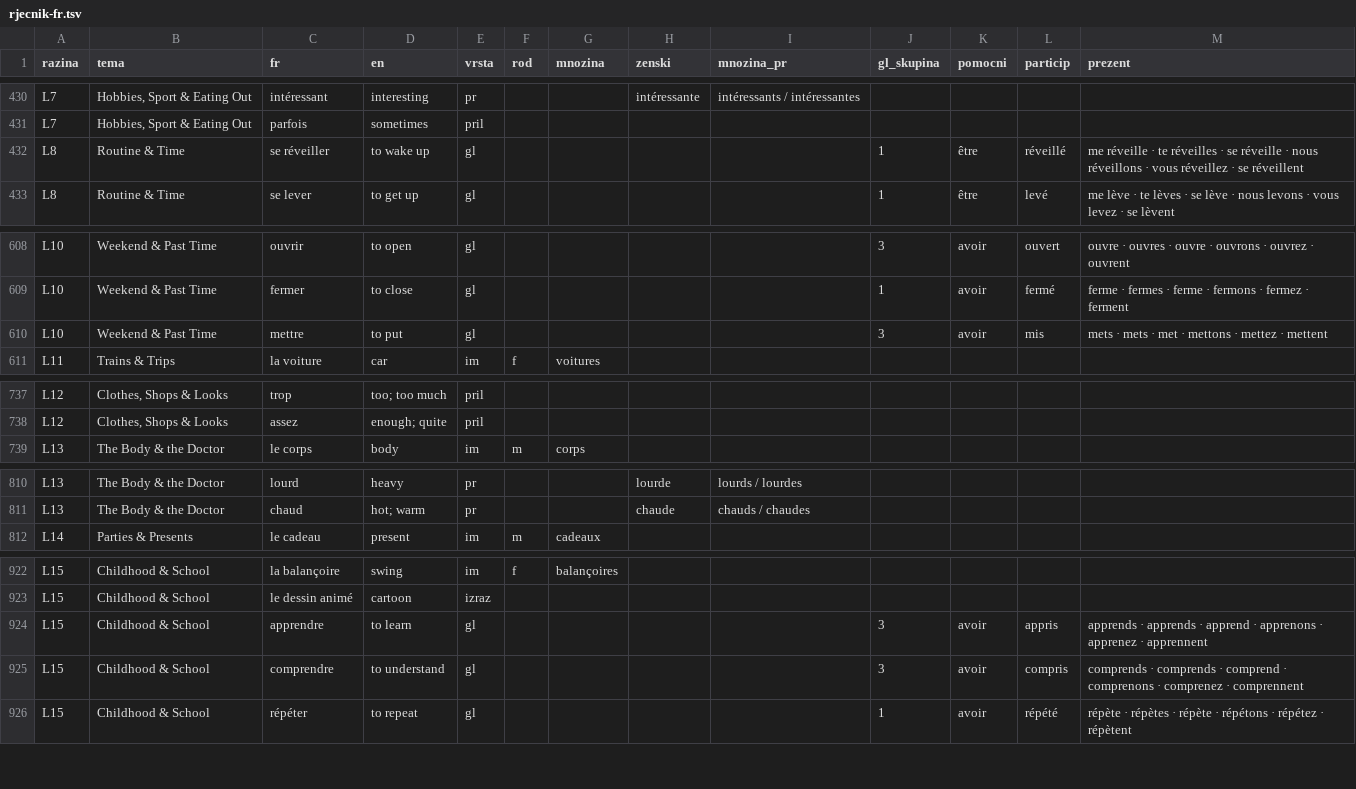
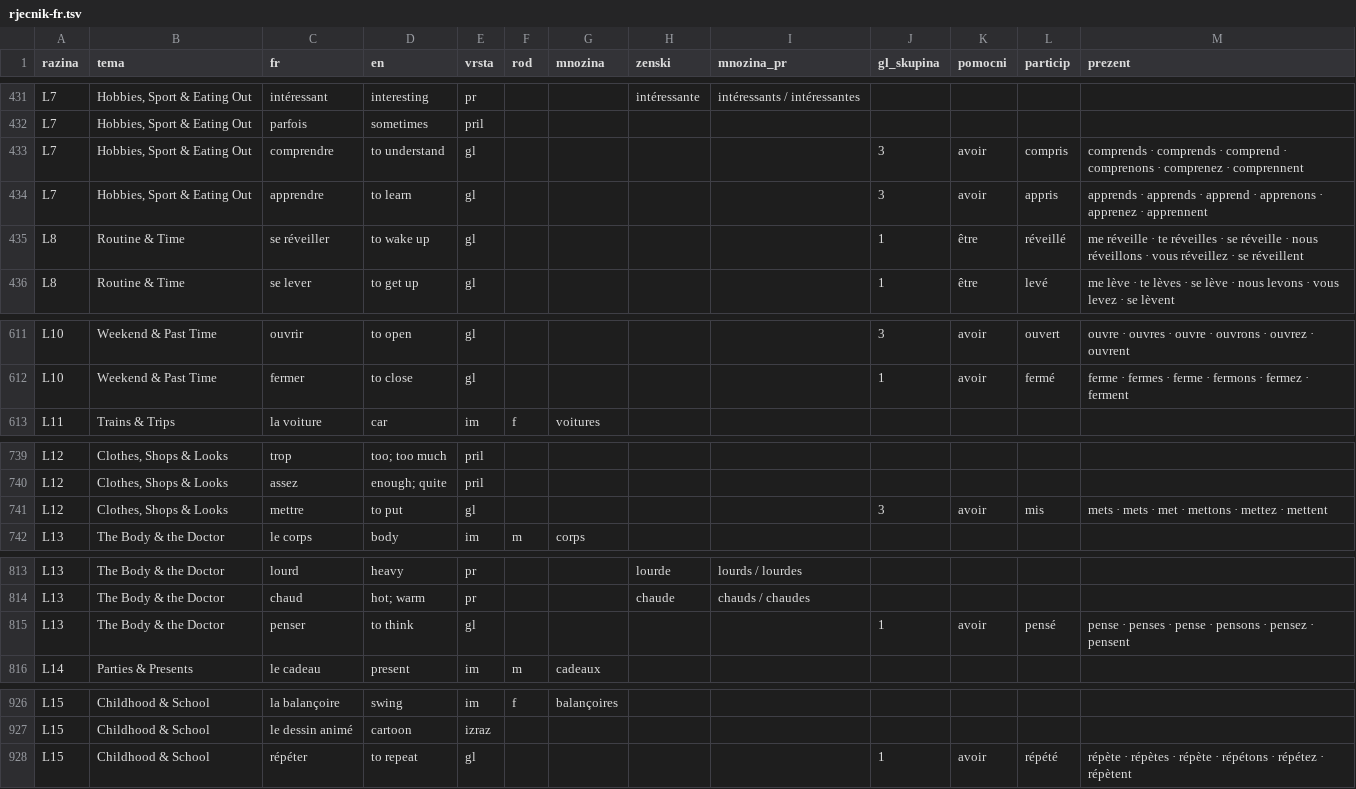
Before and after one commit to kristianprasnjak/jezici-rjecnici, a TSV file: fr/rjecnik-fr.tsv, drawn as a sheet; only a part is shown, gaps mark what is left out; the diff covers the shown part only.

```diff
--- a/fr/rjecnik-fr.tsv
+++ b/fr/rjecnik-fr.tsv
@@ -431,2 +432,4 @@ L7	Hobbies, Sport & Eating Out	intéressant	interesting	pr			intéressante	inté
 L7	Hobbies, Sport & Eating Out	parfois	sometimes	pril								
+L7	Hobbies, Sport & Eating Out	comprendre	to understand	gl					3	avoir	compris	comprends · comprends · comprend · comprenons · comprenez · comprennent
+L7	Hobbies, Sport & Eating Out	apprendre	to learn	gl					3	avoir	appris	apprends · apprends · apprend · apprenons · apprenez · apprennent
 L8	Routine & Time	se réveiller	to wake up	gl					1	être	réveillé	me réveille · te réveilles · se réveille · nous réveillons · vous réveillez · se réveillent
@@ -609,3 +612,2 @@ L10	Weekend & Past Time	ouvrir	to open	gl					3	avoir	ouvert	ouvre · ouvres ·
 L10	Weekend & Past Time	fermer	to close	gl					1	avoir	fermé	ferme · fermes · ferme · fermons · fermez · ferment
-L10	Weekend & Past Time	mettre	to put	gl					3	avoir	mis	mets · mets · met · mettons · mettez · mettent
 L11	Trains & Trips	la voiture	car	im	f	voitures						
@@ -738,2 +740,3 @@ L12	Clothes, Shops & Looks	trop	too; too much	pril
 L12	Clothes, Shops & Looks	assez	enough; quite	pril								
+L12	Clothes, Shops & Looks	mettre	to put	gl					3	avoir	mis	mets · mets · met · mettons · mettez · mettent
 L13	The Body & the Doctor	le corps	body	im	m	corps						
@@ -811,2 +814,3 @@ L13	The Body & the Doctor	lourd	heavy	pr			lourde	lourds / lourdes
 L13	The Body & the Doctor	chaud	hot; warm	pr			chaude	chauds / chaudes				
+L13	The Body & the Doctor	penser	to think	gl					1	avoir	pensé	pense · penses · pense · pensons · pensez · pensent
 L14	Parties & Presents	le cadeau	present	im	m	cadeaux						
@@ -923,4 +927,2 @@ L15	Childhood & School	la balançoire	swing	im	f	balançoires
 L15	Childhood & School	le dessin animé	cartoon	izraz								
-L15	Childhood & School	apprendre	to learn	gl					3	avoir	appris	apprends · apprends · apprend · apprenons · apprenez · apprennent
-L15	Childhood & School	comprendre	to understand	gl					3	avoir	compris	comprends · comprends · comprend · comprenons · comprenez · comprennent
 L15	Childhood & School	répéter	to repeat	gl					1	avoir	répété	répète · répètes · répète · répétons · répétez · répètent
```
Also changed, not shown: 1 added row and 2 removed rows elsewhere in this file, 6 other files.
